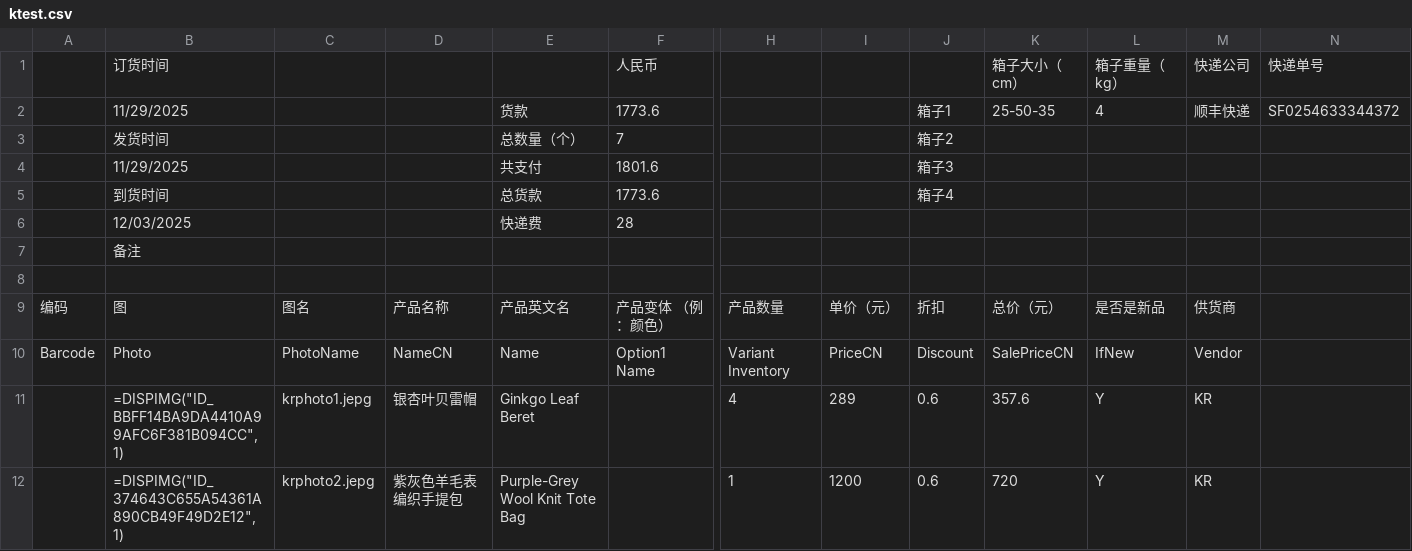
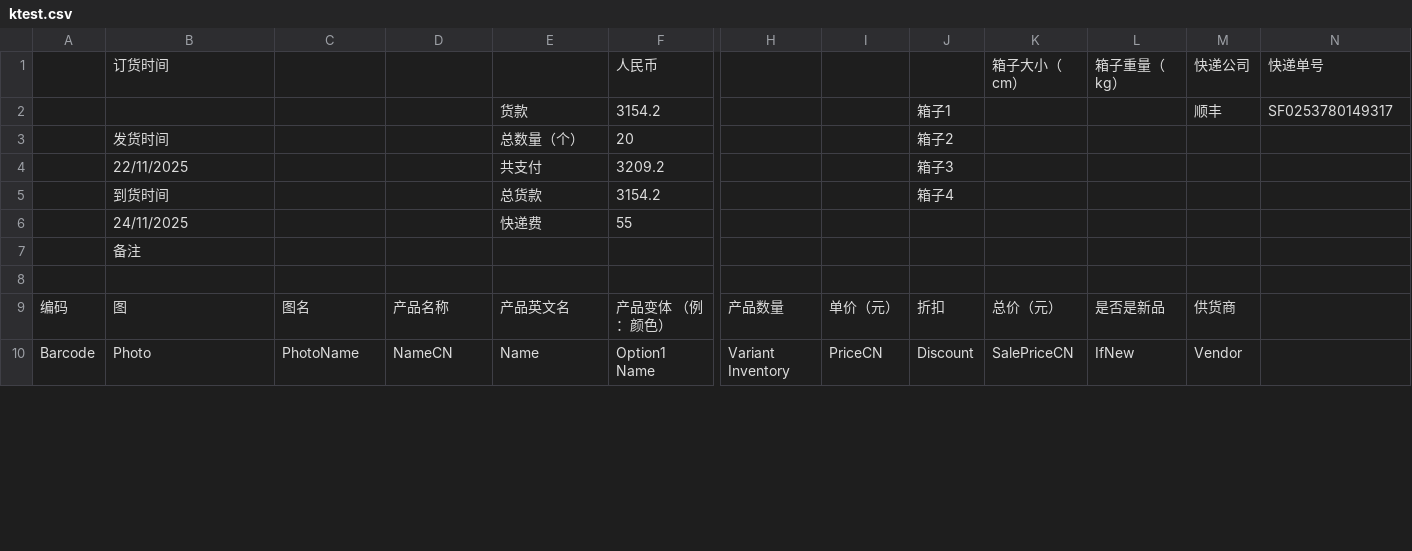
Before and after one commit to liuningrpi/shopify-accelerator, a CSV file: ktest.csv, drawn as a sheet; only a part is shown, gaps mark what is left out; removed rows and columns are numbered as before the commit, all else as after; rows hold the shown columns only; the diff covers the shown part only; the diff names each change by its address in the sheet, - before the commit and + after, or states it on an @@ line.

```diff
--- a/ktest.csv
+++ b/ktest.csv
-row 2:  | 11/29/2025 |  |  | 货款 | 1773.6 |  |  | 箱子1 | 25-50-35 | 4 | 顺丰快递 | SF0254633344372
+row 2:  |  |  |  | 货款 | 3154.2 |  |  | 箱子1 |  |  | 顺丰 | SF0253780149317
-F3: 7
+F3: 20
-B4: 11/29/2025
+B4: 22/11/2025
-F4: 1801.6
+F4: 3209.2
-F5: 1773.6
+F5: 3154.2
-row 6:  | 12/03/2025 |  |  | 快递费 | 28
+row 6:  | 24/11/2025 |  |  | 快递费 | 55
-row 11:  | =DISPIMG("ID_BBFF14BA9DA4410A99AFC6F381B094CC",1) | krphoto1.jepg | 银杏叶贝雷帽 | Ginkgo Leaf Beret |  | 4 | 289 | 0.6 | 357.6 | Y | KR
-row 12:  | =DISPIMG("ID_374643C655A54361A890CB49F49D2E12",1) | krphoto2.jepg | 紫灰色羊毛表编织手提包 | Purple-Grey Wool Knit Tote Bag |  | 1 | 1200 | 0.6 | 720 | Y | KR
```
Also changed, not shown: 11 added rows and 1 removed row elsewhere in this file, ShopifyReady.csv, 44 other files.
